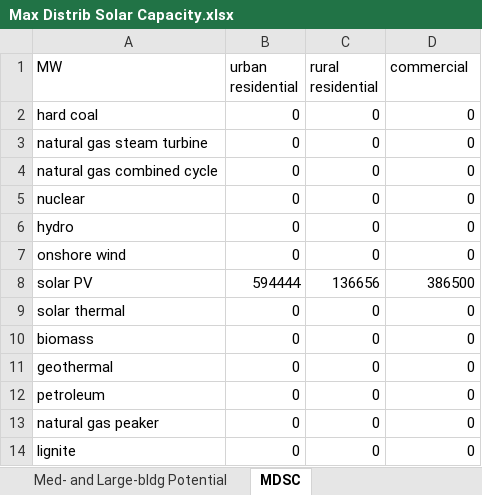
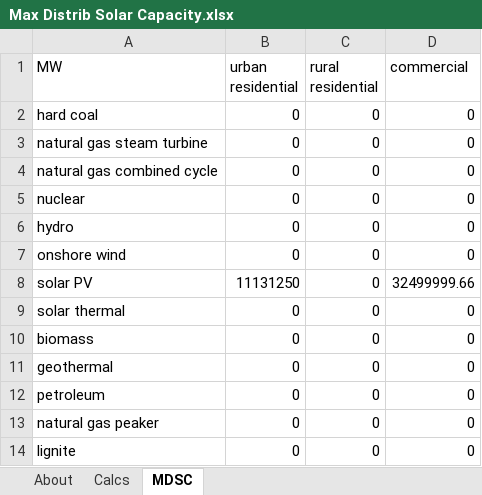
Before and after one commit to EnergyInnovation/eps-indonesia, an Excel workbook: InputData/bldgs/MDSC/Max Distrib Solar Capacity.xlsx, sheet MDSC, drawn as a sheet; only a part is shown; values as stored, in another font and other column widths than the file's, no borders; the diff names each change by its address in the sheet, - before the commit and + after, or states it on an @@ line.

```diff
--- a/InputData/bldgs/MDSC/Max Distrib Solar Capacity.xlsx (sheet MDSC)
+++ b/InputData/bldgs/MDSC/Max Distrib Solar Capacity.xlsx (sheet MDSC)
-sheet tab: Med- and Large-bldg Potential
+sheet tab: Calcs
-B8 (urban residential): 594444
+B8 (urban residential): 11131250
-C8 (rural residential): 136656
+C8 (rural residential): 0
-D8 (commercial): 386500
+D8 (commercial): 32499999.66
```
Also changed, not shown: sheet About, other sheet tabs, charts or pictures, InputData/elec/BSfGBP/BAU Subsidy for Grid Battery Production.xlsx, InputData/elec/FoGBPD/Fraction of Grid Batteries Produced Domestically.xlsx, 26 other files.
